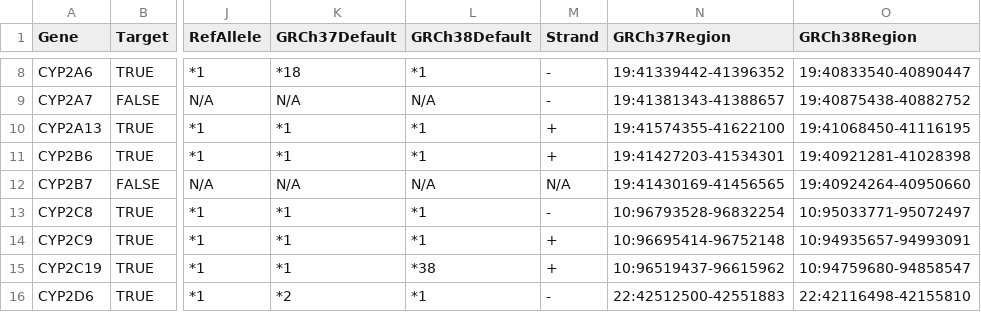
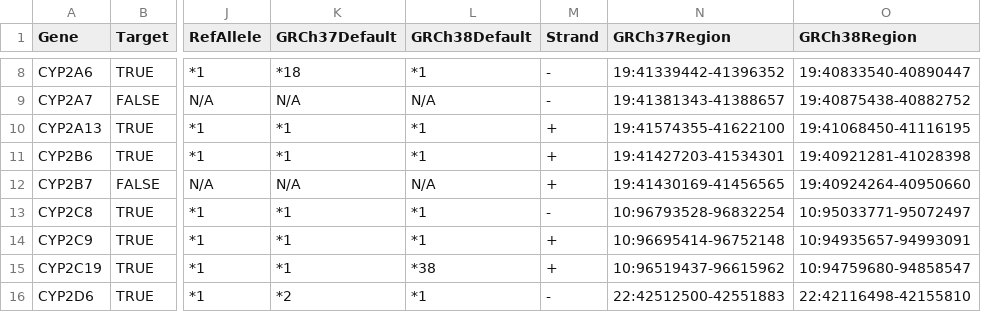
Before and after one commit to sbslee/pypgx, a CSV file: pypgx/api/data/gene-table.csv, drawn as a sheet; only a part is shown, gaps mark what is left out; the diff covers the shown part only; the diff names each change by its address in the sheet, - before the commit and + after, or states it on an @@ line.

Commit message:
Add new gene: XPC

```diff
--- a/pypgx/api/data/gene-table.csv
+++ b/pypgx/api/data/gene-table.csv
-M12 (Strand): N/A
+M12 (Strand): +
```
Also changed, not shown: 1 added row and 3 edited cells elsewhere in this file, pypgx/api/data/allele-table.csv, pypgx/api/data/variant-table.csv, 1 other file.
